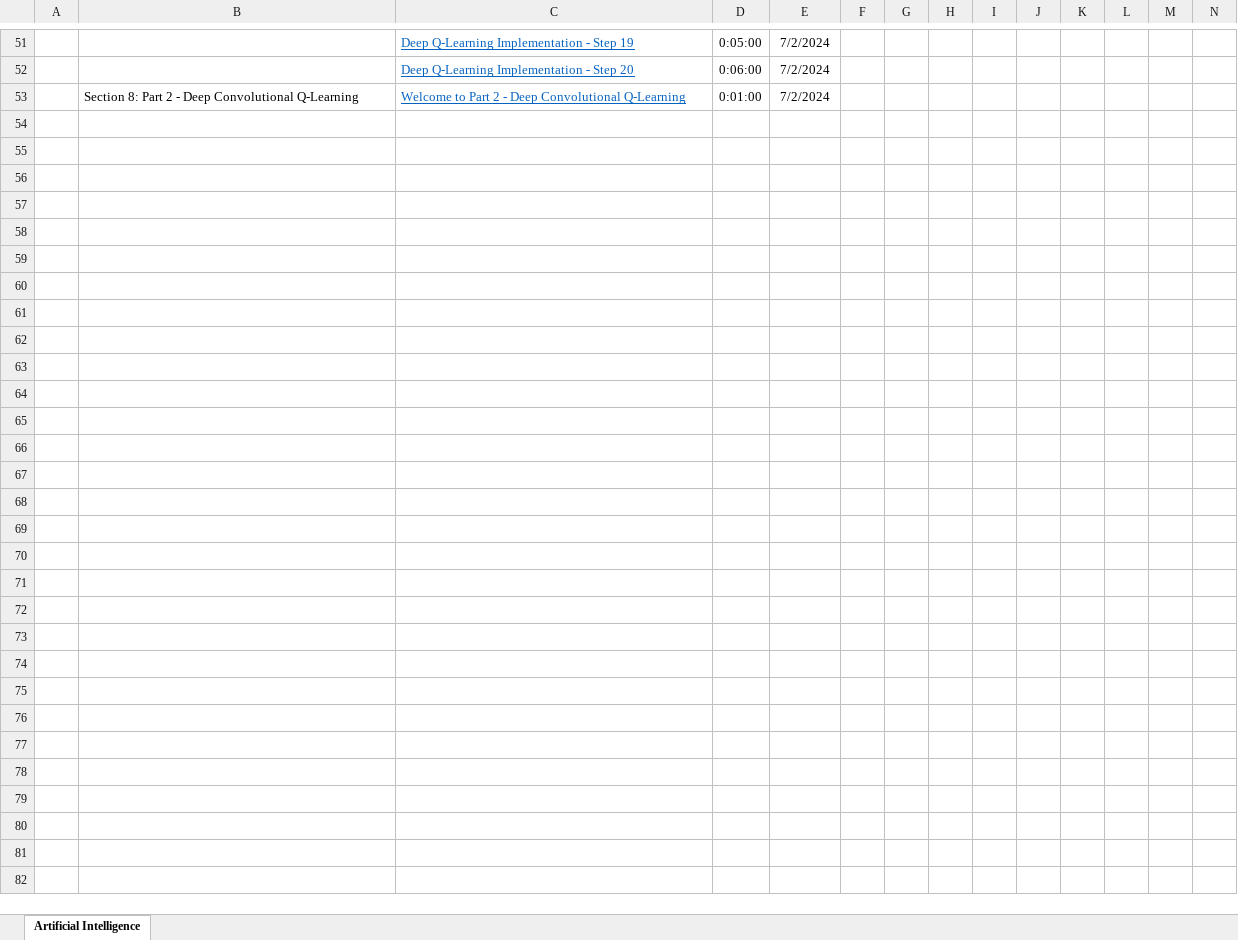
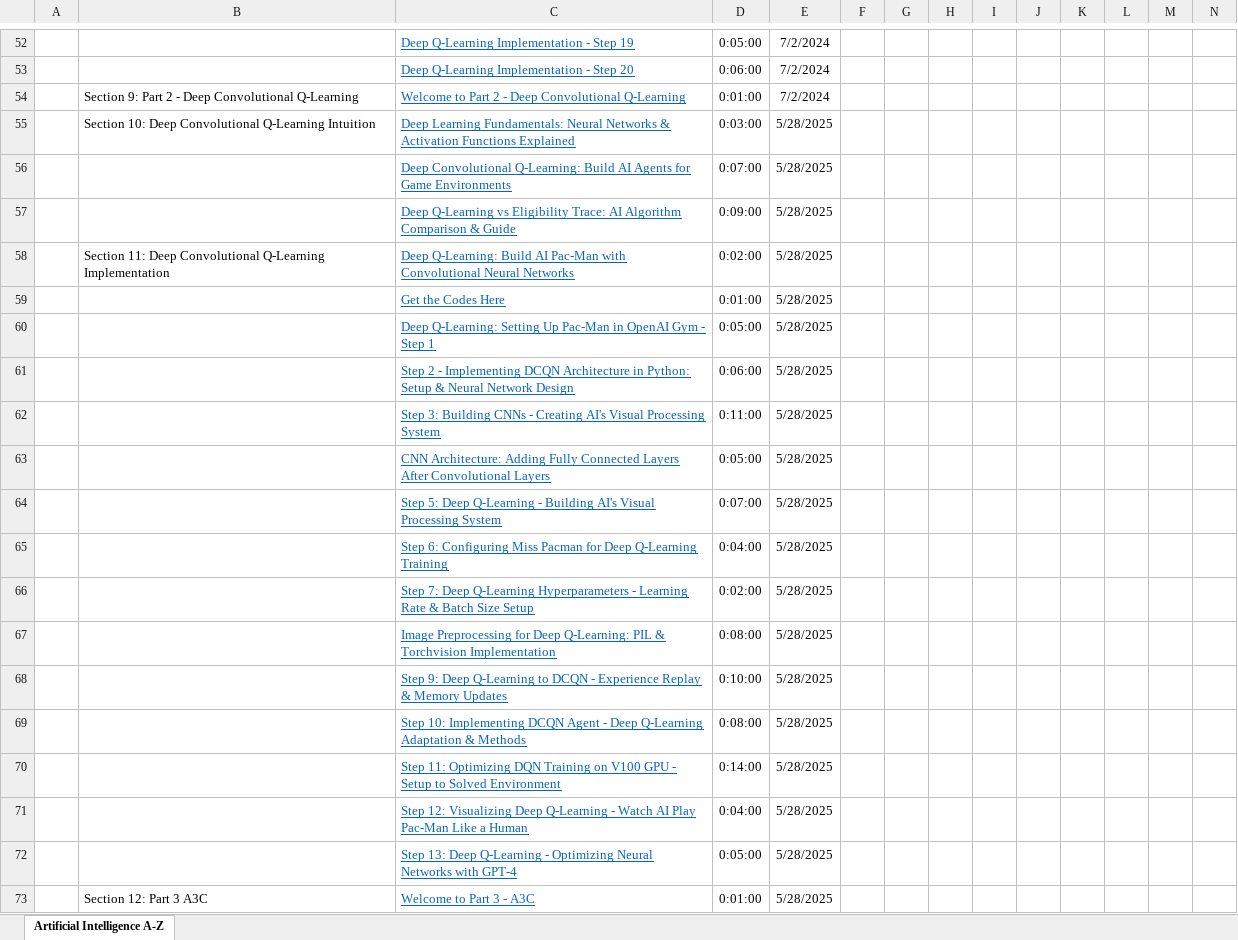
Before and after one commit to VimalrajMoorthi/MyLearnings, an Excel workbook: Learning Path.xlsx, sheet Artificial Intelligence A-Z, drawn as a sheet; only a part is shown, gaps mark what is left out; values as stored, in another font and other column widths than the file's, no borders; addresses are those after the commit; rows hold the shown columns only; the diff covers the shown part only; the diff names each change by its address in the sheet, - before the commit and + after, or states it on an @@ line.

Commit message:
New learnings

```diff
--- a/Learning Path.xlsx (sheet Artificial Intelligence A-Z)
+++ b/Learning Path.xlsx (sheet Artificial Intelligence A-Z)
-sheet tab: Artificial Intelligence
+sheet tab: Artificial Intelligence A-Z
-B54: Section 8: Part 2…
+B54: Section 9: Part 2…
+row 55:  | Section 10: Deep Convolutional Q-Learning Intuition | Deep Learning Fundamentals: Neural Networks & Activation Functions Explained | 0:03:00 | 5/28/2025
+row 56:  |  | Deep Convolutional Q-Learning: Build AI Agents for Game Environments | 0:07:00 | 5/28/2025
+row 57:  |  | Deep Q-Learning vs Eligibility Trace: AI Algorithm Comparison & Guide | 0:09:00 | 5/28/2025
+row 58:  | Section 11: Deep Convolutional Q-Learning Implementation | Deep Q-Learning: Build AI Pac-Man with Convolutional Neural Networks | 0:02:00 | 5/28/2025
+row 59:  |  | Get the Codes Here | 0:01:00 | 5/28/2025
+row 60:  |  | Deep Q-Learning: Setting Up Pac-Man in OpenAI Gym - Step 1 | 0:05:00 | 5/28/2025
+row 61:  |  | Step 2 - Implementing DCQN Architecture in Python: Setup & Neural Network Design | 0:06:00 | 5/28/2025
+row 62:  |  | Step 3: Building CNNs - Creating AI's Visual Processing System | 0:11:00 | 5/28/2025
+row 63:  |  | CNN Architecture: Adding Fully Connected Layers After Convolutional Layers | 0:05:00 | 5/28/2025
+row 64:  |  | Step 5: Deep Q-Learning - Building AI's Visual Processing System | 0:07:00 | 5/28/2025
+row 65:  |  | Step 6: Configuring Miss Pacman for Deep Q-Learning Training | 0:04:00 | 5/28/2025
+row 66:  |  | Step 7: Deep Q-Learning Hyperparameters - Learning Rate & Batch Size Setup | 0:02:00 | 5/28/2025
+row 67:  |  | Image Preprocessing for Deep Q-Learning: PIL & Torchvision Implementation | 0:08:00 | 5/28/2025
+row 68:  |  | Step 9: Deep Q-Learning to DCQN - Experience Replay & Memory Updates | 0:10:00 | 5/28/2025
+row 69:  |  | Step 10: Implementing DCQN Agent - Deep Q-Learning Adaptation & Methods | 0:08:00 | 5/28/2025
+row 70:  |  | Step 11: Optimizing DQN Training on V100 GPU - Setup to Solved Environment | 0:14:00 | 5/28/2025
+row 71:  |  | Step 12: Visualizing Deep Q-Learning - Watch AI Play Pac-Man Like a Human | 0:04:00 | 5/28/2025
+row 72:  |  | Step 13: Deep Q-Learning - Optimizing Neural Networks with GPT-4 | 0:05:00 | 5/28/2025
+row 73:  | Section 12: Part 3 A3C | Welcome to Part 3 - A3C | 0:01:00 | 5/28/2025
```
Also changed, not shown: 66 added rows and 6 edited cells elsewhere in this sheet, 22 other files.
